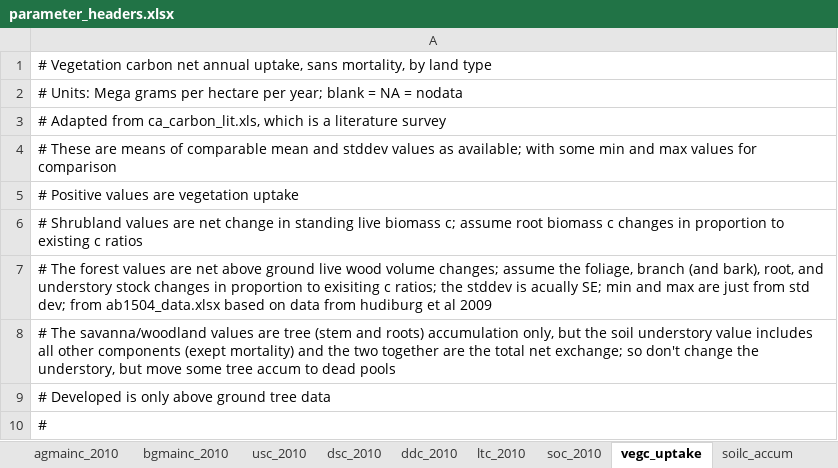
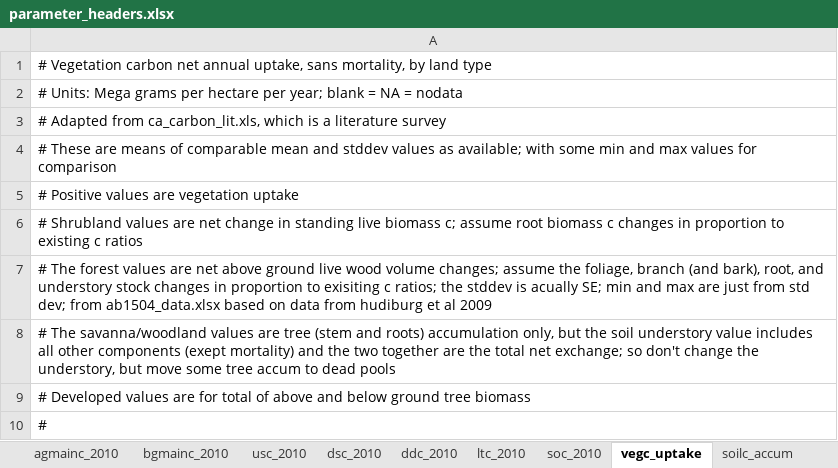
Before and after one commit to aldivi/caland, an Excel workbook: raw_data/parameter_headers.xlsx, sheet vegc_uptake, drawn as a sheet; values as stored, in another font and other column widths than the file's, no borders; the diff names each change by its address in the sheet, - before the commit and + after, or states it on an @@ line.

Commit message:
Now with developed_all roots

```diff
--- a/raw_data/parameter_headers.xlsx (sheet vegc_uptake)
+++ b/raw_data/parameter_headers.xlsx (sheet vegc_uptake)
-A9: # Developed is only above ground tree data
+A9: # Developed values are for total of above and below ground tree biomass
```
Also changed, not shown: 8 other files.
